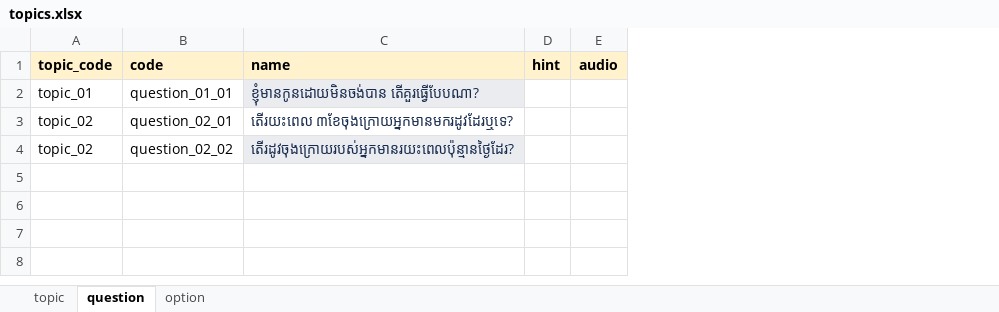
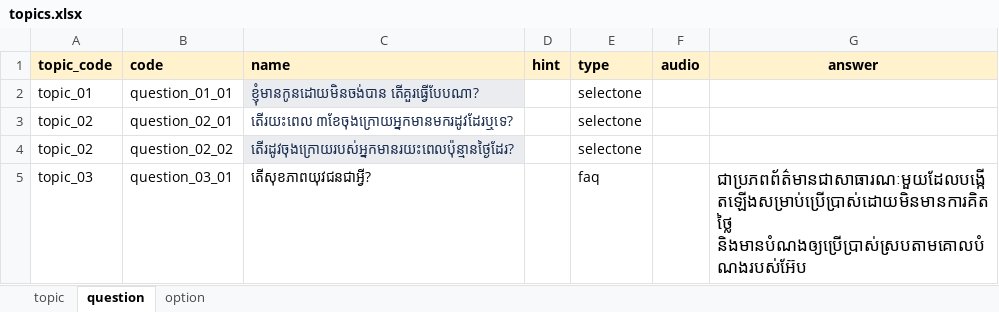
Before and after one commit to kawsangs/adolescents_web, an Excel workbook: lib/samples/assets/csv/topics.xlsx, sheet question, drawn as a sheet; values as stored, in another font and other column widths than the file's, no borders; charts and pictures not drawn; the diff names each change by its address in the sheet, - before the commit and + after, or states it on an @@ line.

Commit message:
Question: add faq question type

```diff
--- a/lib/samples/assets/csv/topics.xlsx (sheet question)
+++ b/lib/samples/assets/csv/topics.xlsx (sheet question)
+column E (type), rows 2-4: all selectone
+column G (answer), empty
+row 5: topic_03 | question_03_01 | តើសុខភាពយុវជនជាអ្វី? |  | faq |  | ជាប្រភពព័ត៌មានជាសាធារណៈមួយដែលបង្កើតឡើងសម្រាប់ប្រើប្រាស់ដោយមិនមានការគិតថ្លៃ និងមានបំណងឲ្យប្រើប្រាស់ស្របតាមគោលបំណងរបស់អ៊ែប
```
Also changed, not shown: sheet topic, 18 other files.
